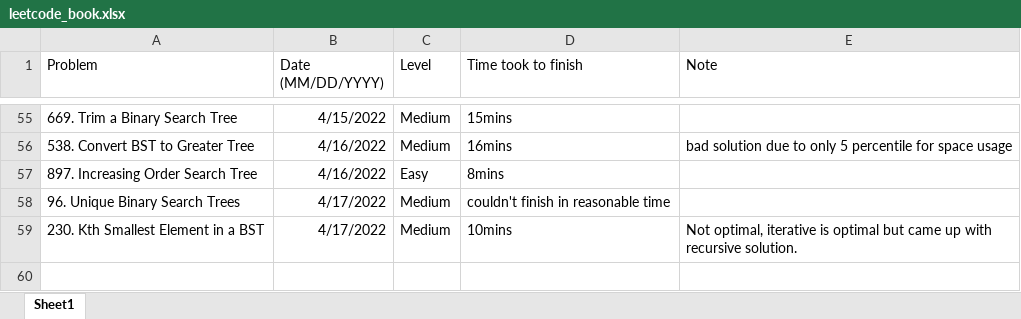
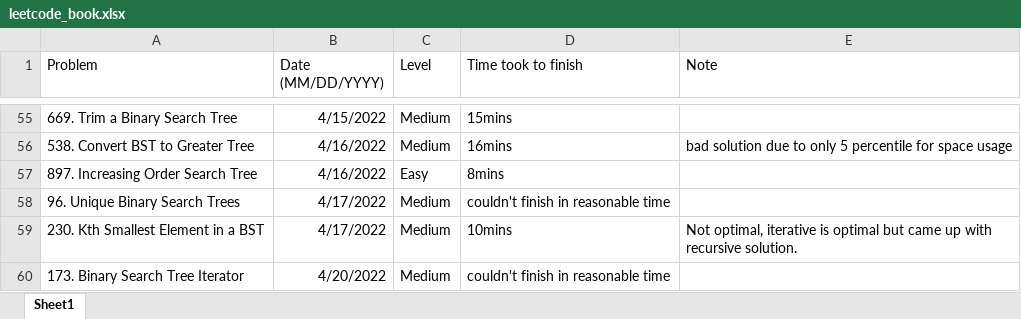
Before and after one commit to JohnPHK/Leetcode, an Excel workbook: leetcode_book.xlsx, sheet Sheet1, drawn as a sheet; only a part is shown, gaps mark what is left out; values as stored, in another font and other column widths than the file's, no borders; the diff names each change by its address in the sheet, - before the commit and + after, or states it on an @@ line.

```diff
--- a/leetcode_book.xlsx (sheet Sheet1)
+++ b/leetcode_book.xlsx (sheet Sheet1)
+row 60: 173. Binary Search Tree Iterator | 4/20/2022 | Medium | couldn't finish in reasonable time
```
Also changed, not shown: 1 other file.
